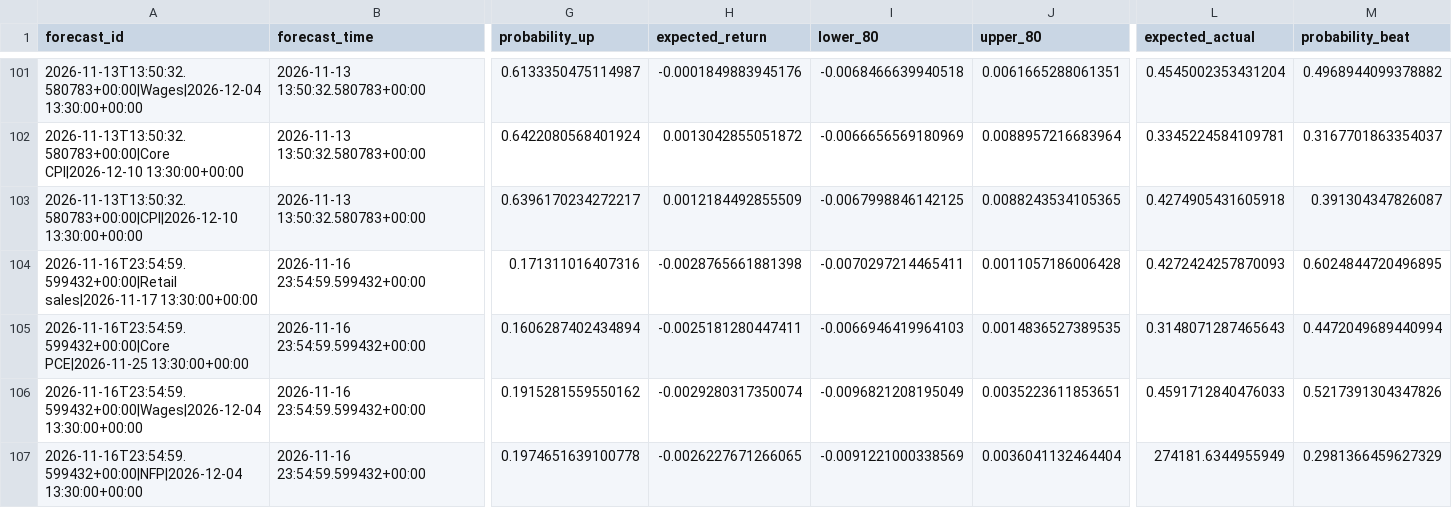
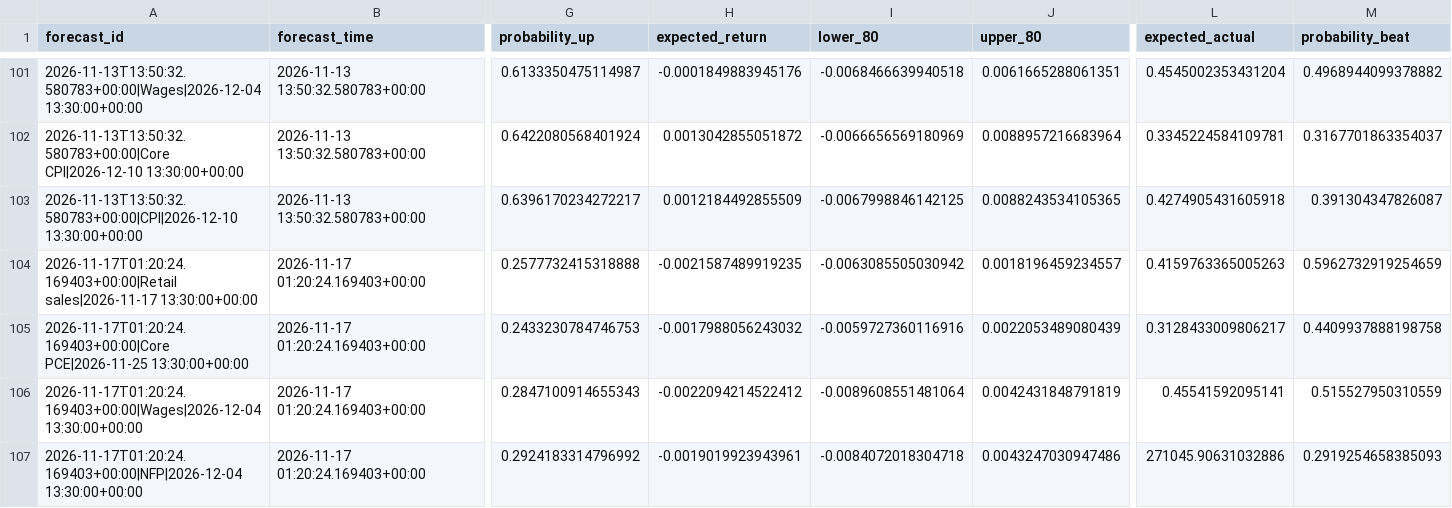
Before and after one commit to nkrabby/gold-news-model, a CSV file: outputs/forecast_log.csv, drawn as a sheet; only a part is shown, gaps mark what is left out; the diff covers the shown part only; the diff names each change by its address in the sheet, - before the commit and + after, or states it on an @@ line.

```diff
--- a/outputs/forecast_log.csv
+++ b/outputs/forecast_log.csv
-A104 (forecast_id): 2026-11-16T23:54:59.599432+00:00|Retail sales|2026-11-17 13:30:00+00:00
+A104 (forecast_id): 2026-11-17T01:20:24.169403+00:00|Retail sales|2026-11-17 13:30:00+00:00
-B104:B107 (forecast_time): 2026-11-16 23:54:59.599432+00:00
+B104:B107 (forecast_time): 2026-11-17 01:20:24.169403+00:00
-G104 (probability_up): 0.171311016407316
+G104 (probability_up): 0.2577732415318888
-H104 (expected_return): -0.0028765661881398
+H104 (expected_return): -0.0021587489919235
-I104 (lower_80): -0.0070297214465411
+I104 (lower_80): -0.0063085505030942
-J104 (upper_80): 0.0011057186006428
+J104 (upper_80): 0.0018196459234557
-L104 (expected_actual): 0.4272424257870093
+L104 (expected_actual): 0.4159763365005263
-M104 (probability_beat): 0.6024844720496895
+M104 (probability_beat): 0.5962732919254659
-A105 (forecast_id): 2026-11-16T23:54:59.599432+00:00|Core PCE|2026-11-25 13:30:00+00:00
+A105 (forecast_id): 2026-11-17T01:20:24.169403+00:00|Core PCE|2026-11-25 13:30:00+00:00
-G105 (probability_up): 0.1606287402434894
+G105 (probability_up): 0.2433230784746753
-H105 (expected_return): -0.0025181280447411
+H105 (expected_return): -0.0017988056243032
-I105 (lower_80): -0.0066946419964103
+I105 (lower_80): -0.0059727360116916
-J105 (upper_80): 0.0014836527389535
+J105 (upper_80): 0.0022053489080439
-L105 (expected_actual): 0.3148071287465643
+L105 (expected_actual): 0.3128433009806217
-M105 (probability_beat): 0.4472049689440994
+M105 (probability_beat): 0.4409937888198758
-A106 (forecast_id): 2026-11-16T23:54:59.599432+00:00|Wages|2026-12-04 13:30:00+00:00
+A106 (forecast_id): 2026-11-17T01:20:24.169403+00:00|Wages|2026-12-04 13:30:00+00:00
-G106 (probability_up): 0.1915281559550162
+G106 (probability_up): 0.2847100914655343
-H106 (expected_return): -0.0029280317350074
+H106 (expected_return): -0.0022094214522412
-I106 (lower_80): -0.0096821208195049
+I106 (lower_80): -0.0089608551481064
-J106 (upper_80): 0.0035223611853651
+J106 (upper_80): 0.0042431848791819
-L106 (expected_actual): 0.4591712840476033
+L106 (expected_actual): 0.45541592095141
-M106 (probability_beat): 0.5217391304347826
+M106 (probability_beat): 0.515527950310559
-A107 (forecast_id): 2026-11-16T23:54:59.599432+00:00|NFP|2026-12-04 13:30:00+00:00
+A107 (forecast_id): 2026-11-17T01:20:24.169403+00:00|NFP|2026-12-04 13:30:00+00:00
-G107 (probability_up): 0.1974651639100778
+G107 (probability_up): 0.2924183314796992
-H107 (expected_return): -0.0026227671266065
+H107 (expected_return): -0.0019019923943961
-I107 (lower_80): -0.0091221000338569
+I107 (lower_80): -0.0084072018304718
-J107 (upper_80): 0.0036041132464404
+J107 (upper_80): 0.0043247030947486
-L107 (expected_actual): 274181.6344955949
+L107 (expected_actual): 271045.90631032886
-M107 (probability_beat): 0.2981366459627329
+M107 (probability_beat): 0.2919254658385093
```
Also changed, not shown: 48 edited cells elsewhere in this file, 2 other files.
